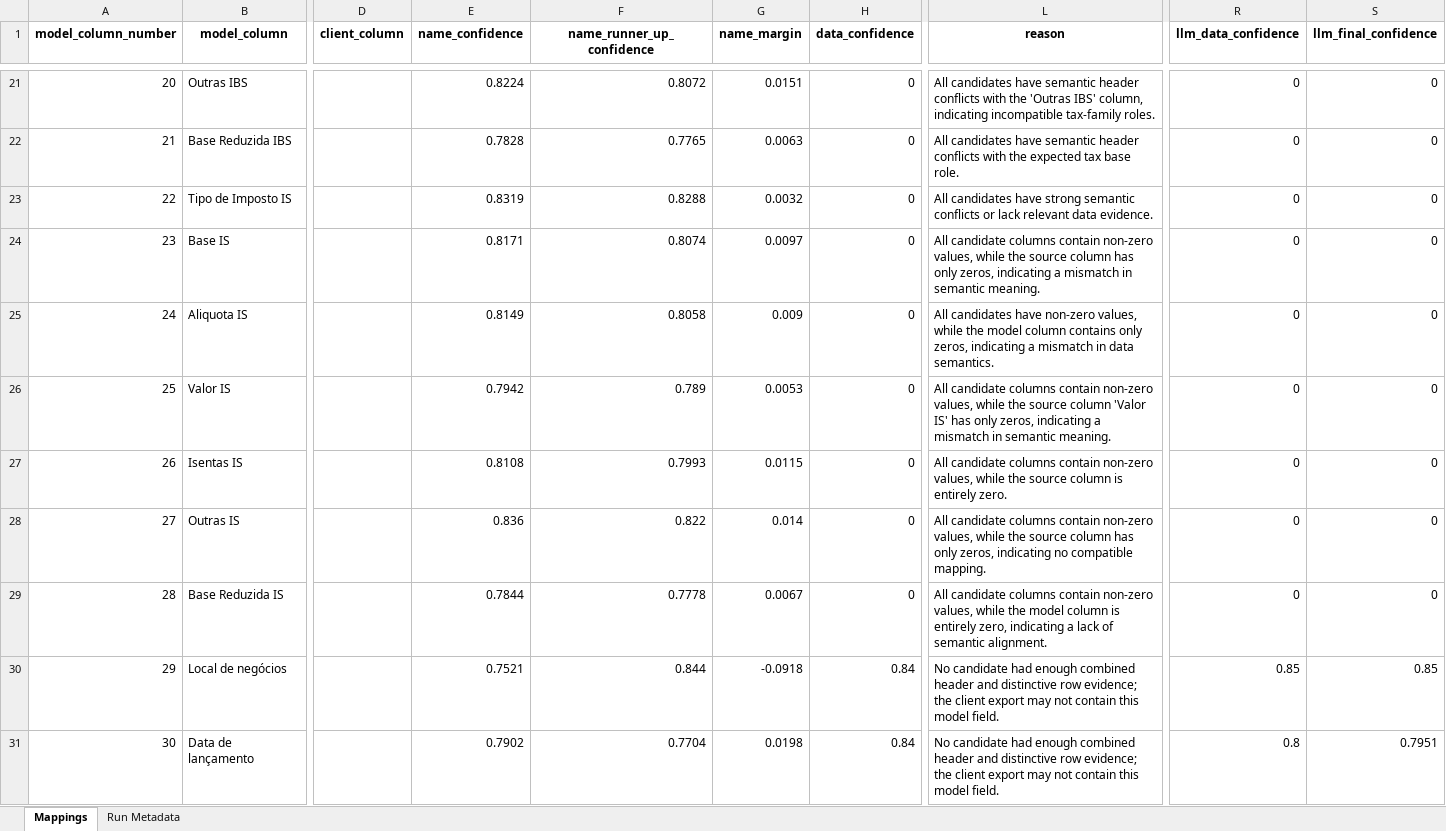
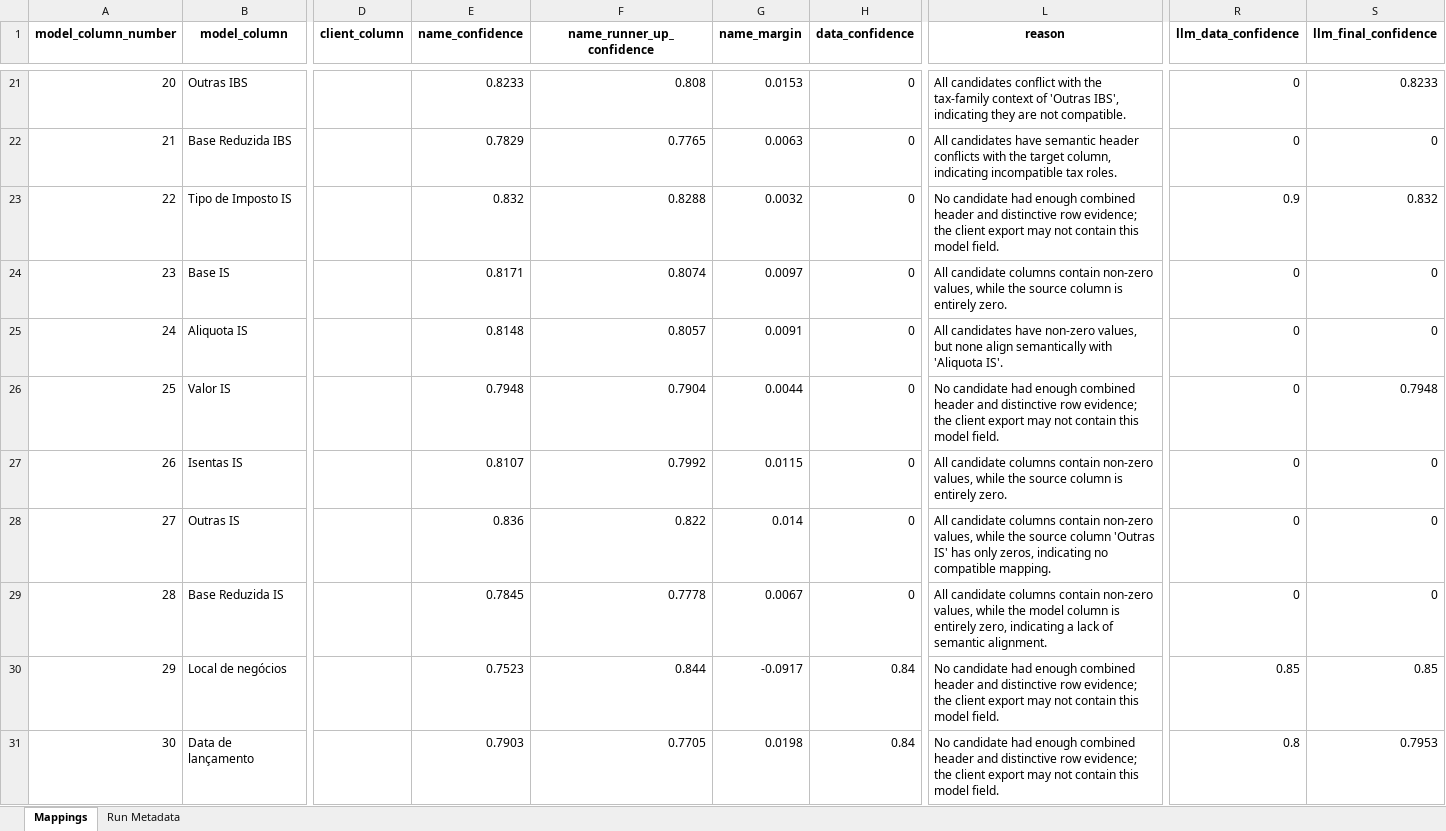
Before and after one commit to umeirelles/erp-fiscal-data, an Excel workbook: mapping_oracle_full.xlsx, sheet Mappings, drawn as a sheet; only a part is shown, gaps mark what is left out; values as stored, in another font and other column widths than the file's, no borders; the diff covers the shown part only; the diff names each change by its address in the sheet, - before the commit and + after, or states it on an @@ line.

```diff
--- a/mapping_oracle_full.xlsx (sheet Mappings)
+++ b/mapping_oracle_full.xlsx (sheet Mappings)
-E21 (name_confidence): 0.8224
+E21 (name_confidence): 0.8233
-F21 (name_runner_up_confidence): 0.8072
+F21 (name_runner_up_confidence): 0.808
-G21 (name_margin): 0.0151
+G21 (name_margin): 0.0153
-L21 (reason): All candidates have semantic header conflicts with the 'Outras IBS' column, indicating incompatible tax-family roles.
+L21 (reason): All candidates conflict with the tax-family context of 'Outras IBS', indicating they are not compatible.
-S21 (llm_final_confidence): 0
+S21 (llm_final_confidence): 0.8233
-E22 (name_confidence): 0.7828
+E22 (name_confidence): 0.7829
-L22 (reason): …with the expected tax base role.
+L22 (reason): …with the target column, indicating incompatible tax roles.
-E23 (name_confidence): 0.8319
+E23 (name_confidence): 0.832
-L23 (reason): All candidates have strong semantic conflicts or lack relevant data evidence.
+L23 (reason): No candidate had enough combined header and distinctive row evidence; the client export may not contain this model field.
-R23 (llm_data_confidence): 0
+R23 (llm_data_confidence): 0.9
-S23 (llm_final_confidence): 0
+S23 (llm_final_confidence): 0.832
-L24 (reason): …source column has only zeros, indicating a mismatch in semantic meaning.
+L24 (reason): …source column is entirely zero.
-E25 (name_confidence): 0.8149
+E25 (name_confidence): 0.8148
-F25 (name_runner_up_confidence): 0.8058
+F25 (name_runner_up_confidence): 0.8057
-G25 (name_margin): 0.009
+G25 (name_margin): 0.0091
-L25 (reason): …non-zero values, while the model column contains only zeros, indicating a mismatch in data semantics.
+L25 (reason): …non-zero values, but none align semantically with 'Aliquota IS'.
-E26 (name_confidence): 0.7942
+E26 (name_confidence): 0.7948
-F26 (name_runner_up_confidence): 0.789
+F26 (name_runner_up_confidence): 0.7904
-G26 (name_margin): 0.0053
+G26 (name_margin): 0.0044
-L26 (reason): All candidate columns contain non-zero values, while the source column 'Valor IS' has only zeros, indicating a mismatch in semantic meaning.
+L26 (reason): No candidate had enough combined header and distinctive row evidence; the client export may not contain this model field.
-S26 (llm_final_confidence): 0
+S26 (llm_final_confidence): 0.7948
-E27 (name_confidence): 0.8108
+E27 (name_confidence): 0.8107
-F27 (name_runner_up_confidence): 0.7993
+F27 (name_runner_up_confidence): 0.7992
-L28 (reason): …source column has only…
+L28 (reason): …source column 'Outras IS' has only…
-E29 (name_confidence): 0.7844
+E29 (name_confidence): 0.7845
-E30 (name_confidence): 0.7521
+E30 (name_confidence): 0.7523
-G30 (name_margin): -0.0918
+G30 (name_margin): -0.0917
-E31 (name_confidence): 0.7902
+E31 (name_confidence): 0.7903
-F31 (name_runner_up_confidence): 0.7704
+F31 (name_runner_up_confidence): 0.7705
-S31 (llm_final_confidence): 0.7951
+S31 (llm_final_confidence): 0.7953
```
Also changed, not shown: 462 edited cells elsewhere in this sheet, sheet Run Metadata, mapping_datasul_full.xlsx, 3 other files.
